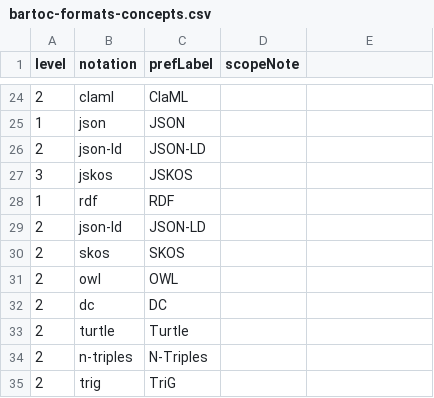
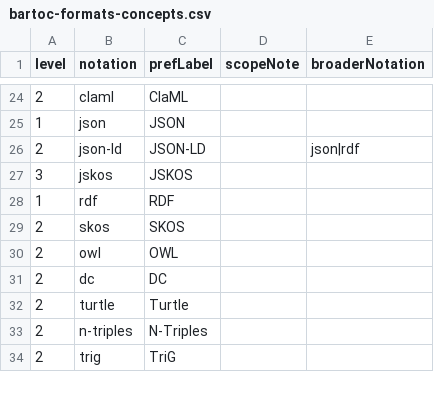
Before and after one commit to gbv/bartoc-vocabularies, a CSV file: bartoc-formats/bartoc-formats-concepts.csv, drawn as a sheet; only a part is shown, gaps mark what is left out; the diff names each change by its address in the sheet, - before the commit and + after, or states it on an @@ line.

Commit message:
Fix bartoc-formats (#10)

```diff
--- a/bartoc-formats/bartoc-formats-concepts.csv
+++ b/bartoc-formats/bartoc-formats-concepts.csv
-E1: (empty)
+E1: broaderNotation
-E26 (broaderNotation): (empty)
+E26 (broaderNotation): json|rdf
-row 29: 2 | json-ld | JSON-LD
```
Also changed, not shown: 3 other files.
